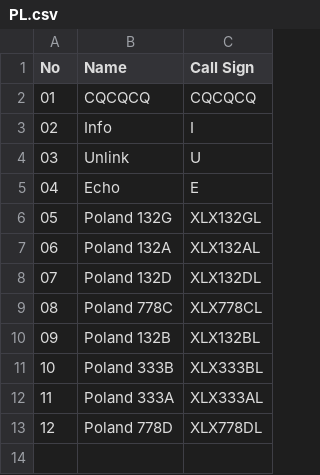
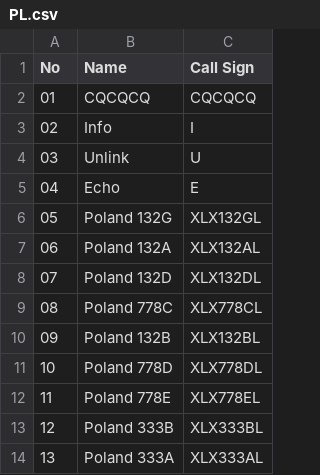
Before and after one commit to Gruppio/DStar-Reflectors, a CSV file: UR_CALLS/PL.csv, drawn as a sheet; addresses are those after the commit; the diff names each change by its address in the sheet, - before the commit and + after, or states it on an @@ line.

```diff
--- a/UR_CALLS/PL.csv
+++ b/UR_CALLS/PL.csv
@@ row 13 moved to row 11: 10 @@
+row 12: 11 | Poland 778E | XLX778EL
@@ column A (No) renumbered between rows 13 and 14 @@
```
Also changed, not shown: UR_CALLS/AT.csv, UR_CALLS/CA.csv, 29 other files.
